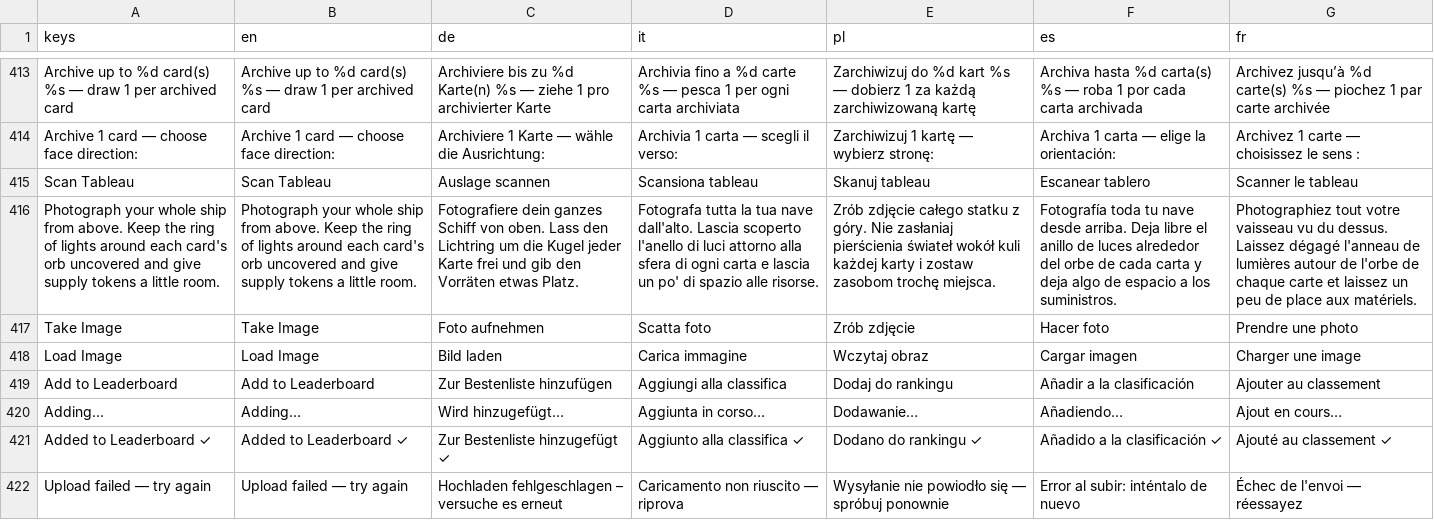
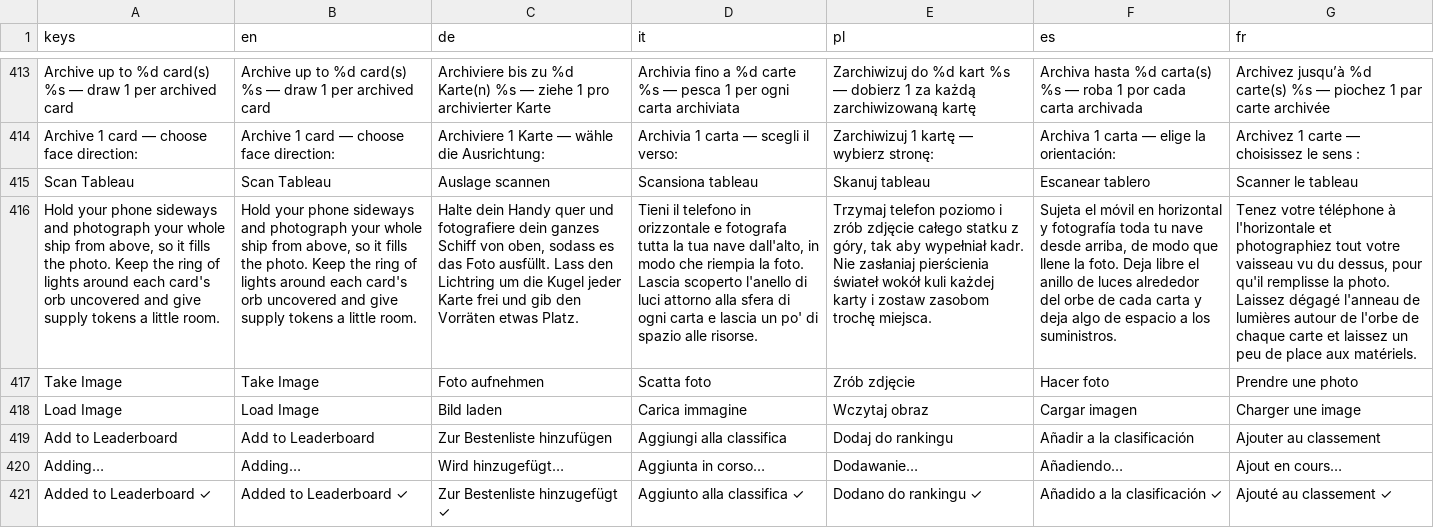
Before and after one commit to PixelPawel/generation-ship, a CSV file: Documents/HappyCapyGames/Generation Ship/digital/generation-ship/data/UI Strings.csv, drawn as a sheet; only a part is shown, gaps mark what is left out; the shorter side is filled out with more unchanged rows; removed rows and columns are numbered as before the commit, all else as after; the diff names each change by its address in the sheet, - before the commit and + after, or states it on an @@ line.

```diff
--- a/Documents/HappyCapyGames/Generation Ship/digital/generation-ship/data/UI Strings.csv
+++ b/Documents/HappyCapyGames/Generation Ship/digital/generation-ship/data/UI Strings.csv
-row 416: Photograph your whole ship from above. Keep the ring of lights around each card's orb uncovered and give supply tokens a little room. | Photograph your whole ship from above. Keep the ring of lights around each card's orb uncovered and give supply tokens a little room. | Fotografiere dein ganzes Schiff von oben. Lass den Lichtring um die Kugel jeder Karte frei und gib den Vorräten etwas Platz. | Fotografa tutta la tua nave dall'alto. Lascia scoperto l'anello di luci attorno alla sfera di ogni carta e lascia un po' di spazio alle risorse. | Zrób zdjęcie całego statku z góry. Nie zasłaniaj pierścienia świateł wokół kuli każdej karty i zostaw zasobom trochę miejsca. | Fotografía toda tu nave desde arriba. Deja libre el anillo de luces alrededor del orbe de cada carta y deja algo de espacio a los suministros. | Photographiez tout votre vaisseau vu du dessus. Laissez dégagé l'anneau de lumières autour de l'orbe de chaque carte et laissez un peu de place aux matériels.
+row 416: Hold your phone sideways and photograph your whole ship from above, so it fills the photo. Keep the ring of lights around each card's orb uncovered and give supply tokens a little room. | Hold your phone sideways and photograph your whole ship from above, so it fills the photo. Keep the ring of lights around each card's orb uncovered and give supply tokens a little room. | Halte dein Handy quer und fotografiere dein ganzes Schiff von oben, sodass es das Foto ausfüllt. Lass den Lichtring um die Kugel jeder Karte frei und gib den Vorräten etwas Platz. | Tieni il telefono in orizzontale e fotografa tutta la tua nave dall'alto, in modo che riempia la foto. Lascia scoperto l'anello di luci attorno alla sfera di ogni carta e lascia un po' di spazio alle risorse. | Trzymaj telefon poziomo i zrób zdjęcie całego statku z góry, tak aby wypełniał kadr. Nie zasłaniaj pierścienia świateł wokół kuli każdej karty i zostaw zasobom trochę miejsca. | Sujeta el móvil en horizontal y fotografía toda tu nave desde arriba, de modo que llene la foto. Deja libre el anillo de luces alrededor del orbe de cada carta y deja algo de espacio a los suministros. | Tenez votre téléphone à l'horizontale et photographiez tout votre vaisseau vu du dessus, pour qu'il remplisse la photo. Laissez dégagé l'anneau de lumières autour de l'orbe de chaque carte et laissez un peu de place aux matériels.
```
Also changed, not shown: 1 other file.
